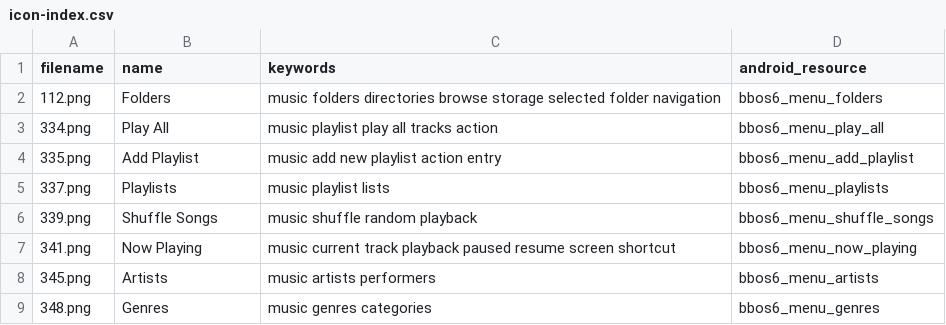
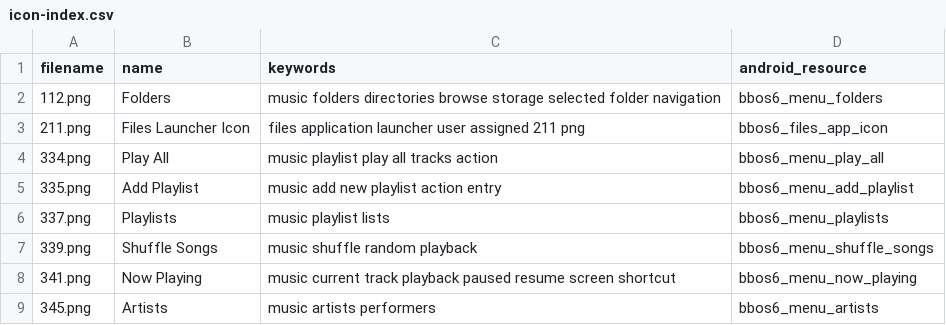
Before and after one commit to NeilRuffell/bbos6-suite, a CSV file: shared/icon-index.csv, drawn as a sheet; only a part is shown; the shorter side is filled out with more unchanged rows.

Commit message:
Use canonical BBOS6 211.png as Files adaptive launcher icon

```diff
--- a/shared/icon-index.csv
+++ b/shared/icon-index.csv
@@ -2,2 +2,3 @@ filename,name,keywords,android_resource
 112.png,Folders,music folders directories browse storage selected folder navigation,bbos6_menu_folders
+211.png,Files Launcher Icon,files application launcher user assigned 211 png,bbos6_files_app_icon
 334.png,Play All,music playlist play all tracks action,bbos6_menu_play_all
```
Also changed, not shown: 5 other files.
